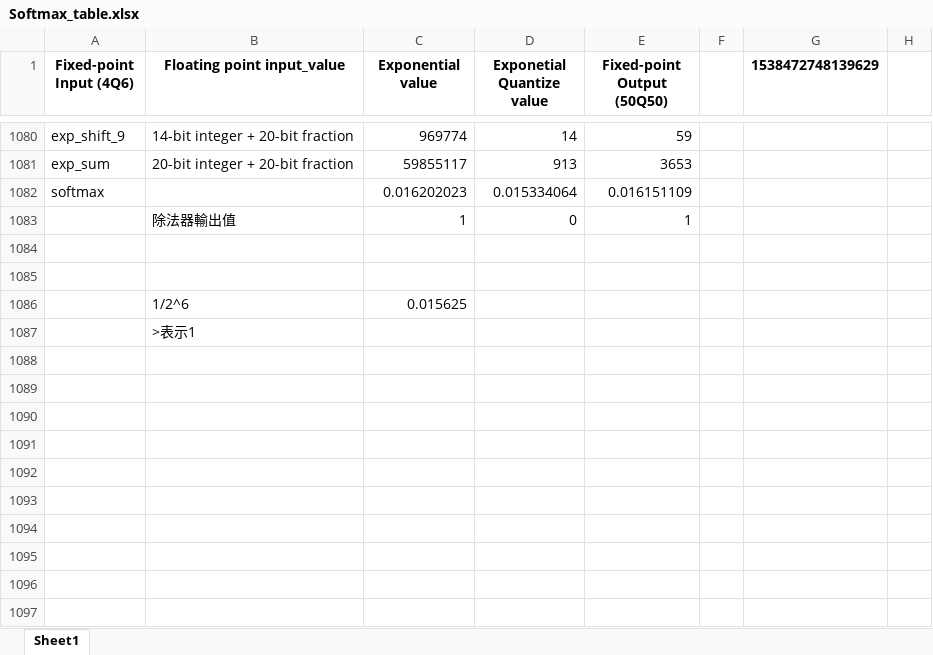
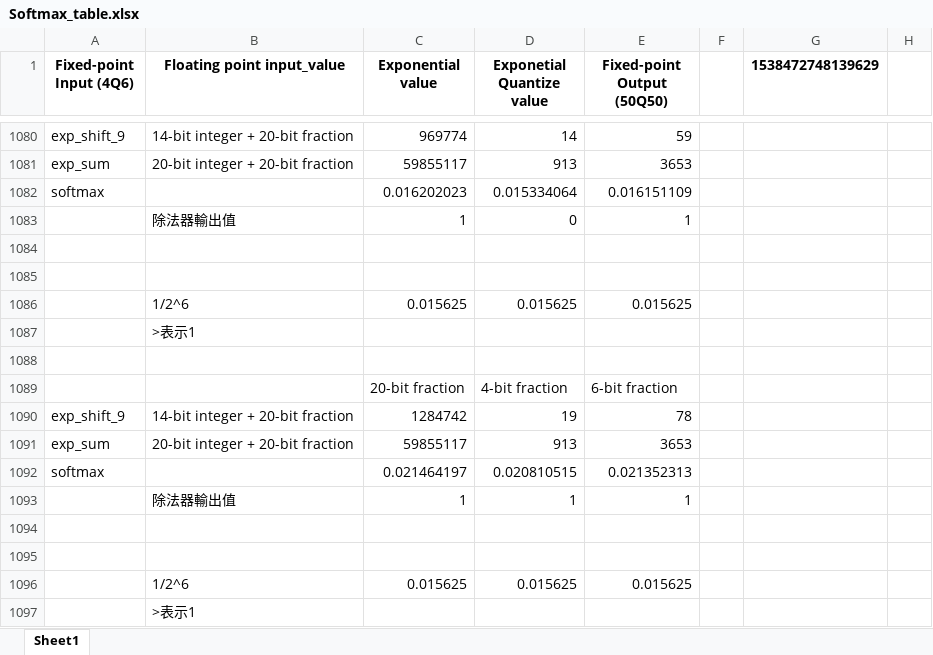
Before and after one commit to JJ-best/IC_Design_Laboratory, an Excel workbook: HW5/Softmax_table.xlsx, sheet Sheet1, drawn as a sheet; only a part is shown, gaps mark what is left out; values as stored, in another font and other column widths than the file's, no borders; the diff names each change by its address in the sheet, - before the commit and + after, or states it on an @@ line.

Commit message:
2025.11.21 fix the softmax function

```diff
--- a/HW5/Softmax_table.xlsx (sheet Sheet1)
+++ b/HW5/Softmax_table.xlsx (sheet Sheet1)
-D1086 (Exponetial Quantize value): (empty)
+D1086 (Exponetial Quantize value): 0.015625
-E1086 (Fixed-point Output (50Q50)): (empty)
+E1086 (Fixed-point Output (50Q50)): 0.015625
+row 1088: (empty)
+row 1089:  |  | 20-bit fraction | 4-bit fraction | 6-bit fraction
+row 1090: exp_shift_9 | 14-bit integer + 20-bit fraction | 1284742 | 19 | 78
+row 1091: exp_sum | 20-bit integer + 20-bit fraction | 59855117 | 913 | 3653
+row 1092: softmax |  | 0.021464197 | 0.020810515 | 0.021352313
+row 1093:  | 除法器輸出值 | 1 | 1 | 1
+row 1094: (empty)
+row 1095: (empty)
+row 1096:  | 1/2^6 | 0.015625 | 0.015625 | 0.015625
+row 1097:  | >表示1
```
Also changed, not shown: formulas that keep their value, 2 other files.
